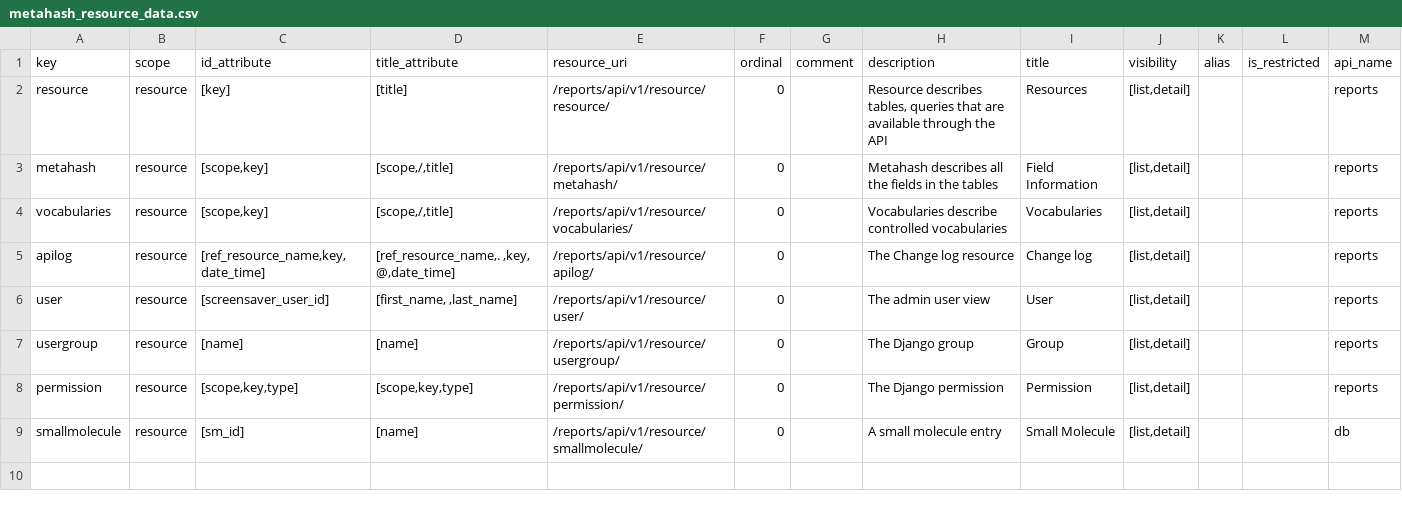
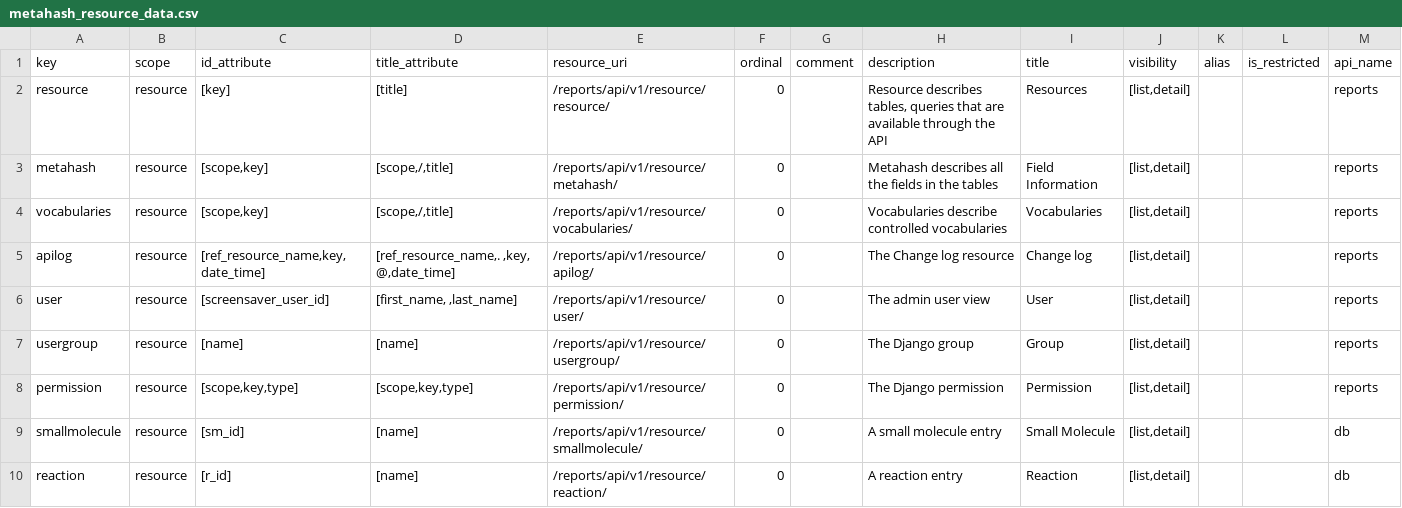
Before and after one commit to PerlJam/1KM, a CSV file: db/static/api_init/metahash_resource_data.csv, drawn as a sheet; the diff names each change by its address in the sheet, - before the commit and + after, or states it on an @@ line.

Commit message:
Added skeleton minimal Reaction table

```diff
--- a/db/static/api_init/metahash_resource_data.csv
+++ b/db/static/api_init/metahash_resource_data.csv
+row 10: reaction | resource | [r_id] | [name] | /reports/api/v1/resource/reaction/ | 0 |  | A reaction entry | Reaction | [list,detail] |  |  | db
```
Also changed, not shown: db/static/api_init/api_init_actions.csv, 3 other files.
